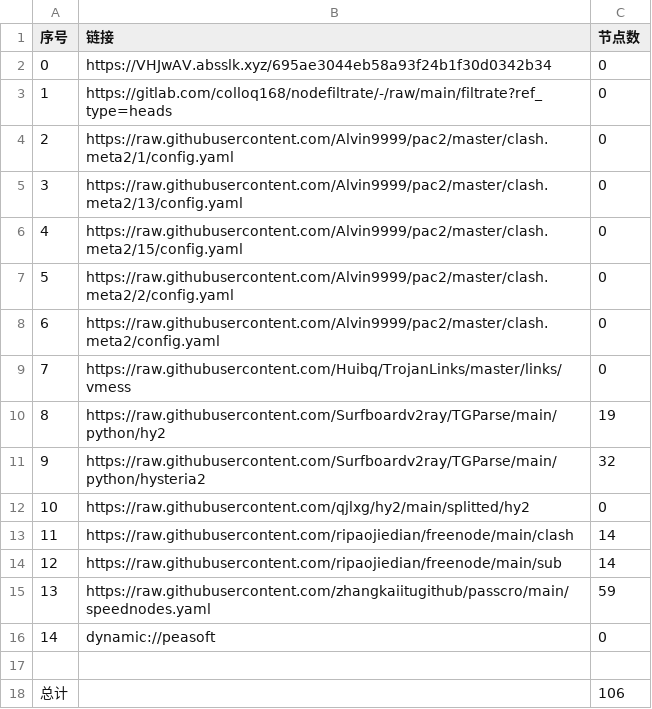
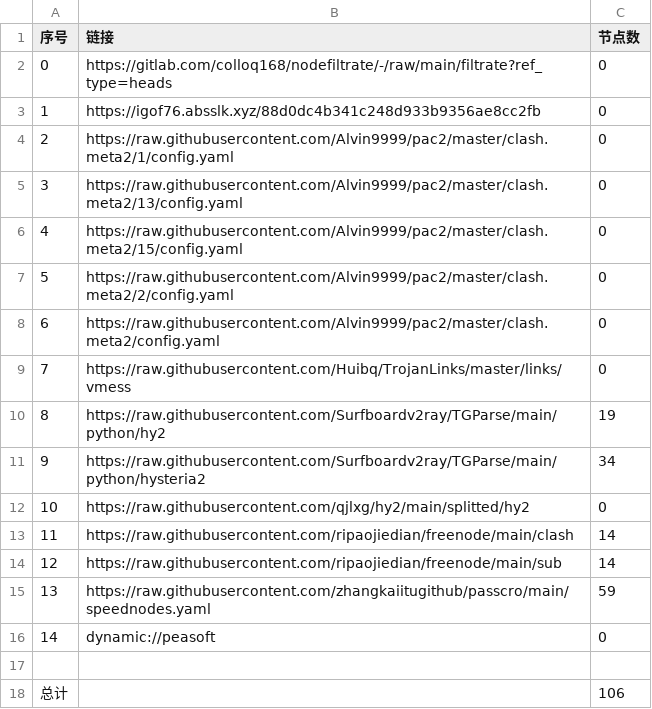
Before and after one commit to rrzt/clashcode, a CSV file: AutoMergePublicNodes/list_result.csv, drawn as a sheet.

```diff
--- a/AutoMergePublicNodes/list_result.csv
+++ b/AutoMergePublicNodes/list_result.csv
@@ -1,4 +1,4 @@
 序号,链接,节点数
-0,https://VHJwAV.absslk.xyz/695ae3044eb58a93f24b1f30d0342b34,0
-1,https://gitlab.com/colloq168/nodefiltrate/-/raw/main/filtrate?ref_type=heads,0
+0,https://gitlab.com/colloq168/nodefiltrate/-/raw/main/filtrate?ref_type=heads,0
+1,https://igof76.absslk.xyz/88d0dc4b341c248d933b9356ae8cc2fb,0
 2,https://raw.githubusercontent.com/Alvin9999/pac2/master/clash.meta2/1/config.yaml,0
@@ -10,3 +10,3 @@
 8,https://raw.githubusercontent.com/Surfboardv2ray/TGParse/main/python/hy2,19
-9,https://raw.githubusercontent.com/Surfboardv2ray/TGParse/main/python/hysteria2,32
+9,https://raw.githubusercontent.com/Surfboardv2ray/TGParse/main/python/hysteria2,34
 10,https://raw.githubusercontent.com/qjlxg/hy2/main/splitted/hy2,0
```
Also changed, not shown: NoMoreWalls/list_result.csv, 13 other files.
